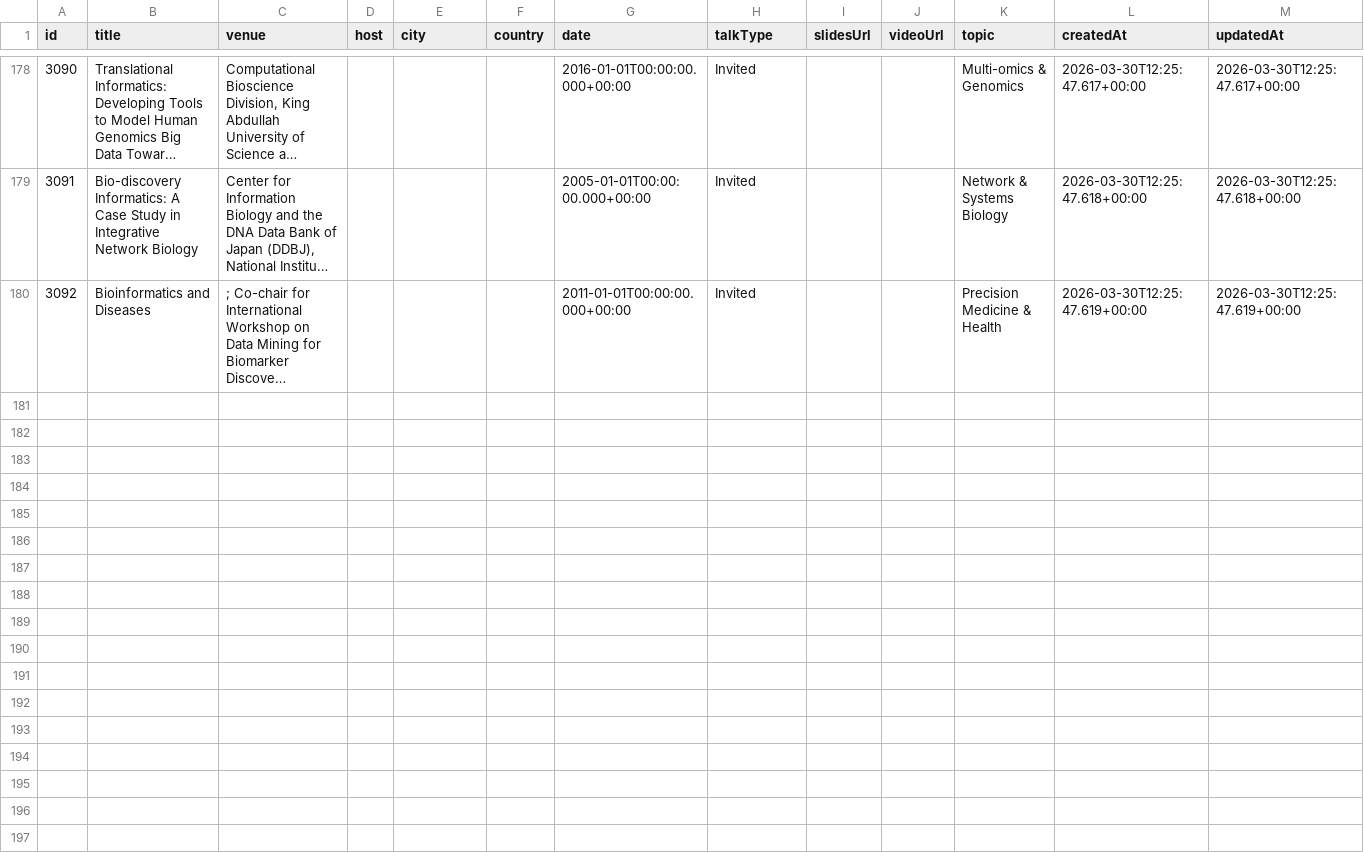
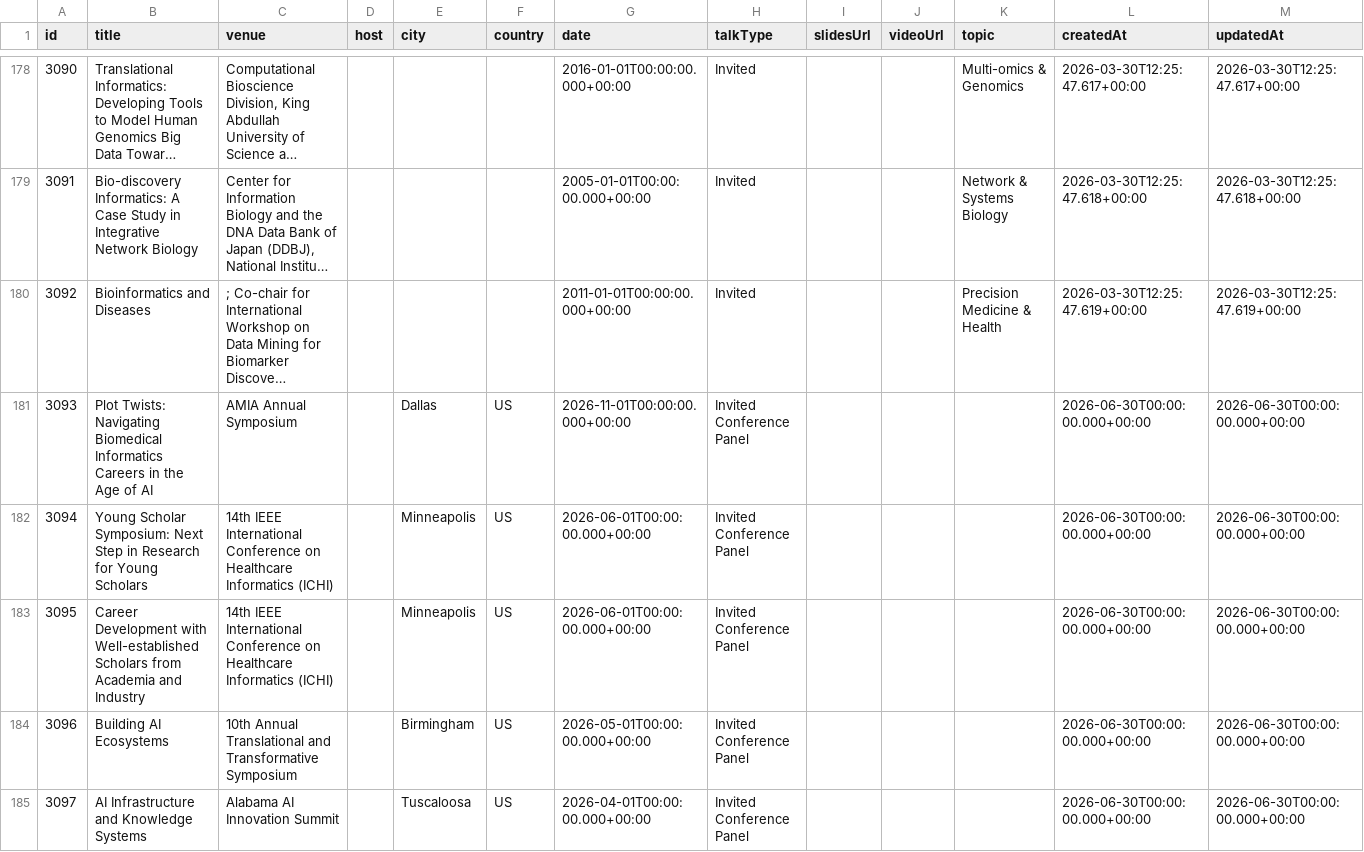
Before and after one commit to aimed-lab/aimed-org-web, a TSV file: data/Talk.tsv, drawn as a sheet; only a part is shown, gaps mark what is left out; long unchanged cells end in …; the diff covers the shown part only; the diff names each change by its address in the sheet, - before the commit and + after, or states it on an @@ line.

```diff
--- a/data/Talk.tsv
+++ b/data/Talk.tsv
+row 181: 3093 | Plot Twists: Navigating Biomedical Informatics Careers in the Age of AI | AMIA Annual Symposium |  | Dallas | US | 2026-11-01T00:00:00.000+00:00 | Invited Conference Panel |  |  |  | 2026-06-30T00:00:00.000+00:00 | 2026-06-30T00:00:00.000+00:00
+row 182: 3094 | Young Scholar Symposium: Next Step in Research for Young Scholars | 14th IEEE International Conference on Healthcare Informatics (ICHI) |  | Minneapolis | US | 2026-06-01T00:00:00.000+00:00 | Invited Conference Panel |  |  |  | 2026-06-30T00:00:00.000+00:00 | 2026-06-30T00:00:00.000+00:00
+row 183: 3095 | Career Development with Well-established Scholars from Academia and Industry | 14th IEEE International Conference on Healthcare Informatics (ICHI) |  | Minneapolis | US | 2026-06-01T00:00:00.000+00:00 | Invited Conference Panel |  |  |  | 2026-06-30T00:00:00.000+00:00 | 2026-06-30T00:00:00.000+00:00
+row 184: 3096 | Building AI Ecosystems | 10th Annual Translational and Transformative Symposium |  | Birmingham | US | 2026-05-01T00:00:00.000+00:00 | Invited Conference Panel |  |  |  | 2026-06-30T00:00:00.000+00:00 | 2026-06-30T00:00:00.000+00:00
+row 185: 3097 | AI Infrastructure and Knowledge Systems | Alabama AI Innovation Summit |  | Tuscaloosa | US | 2026-04-01T00:00:00.000+00:00 | Invited Conference Panel |  |  |  | 2026-06-30T00:00:00.000+00:00 | 2026-06-30T00:00:00.000+00:00
```
Also changed, not shown: 4 added rows elsewhere in this file, data/Honor.tsv, data/Publication.tsv.
